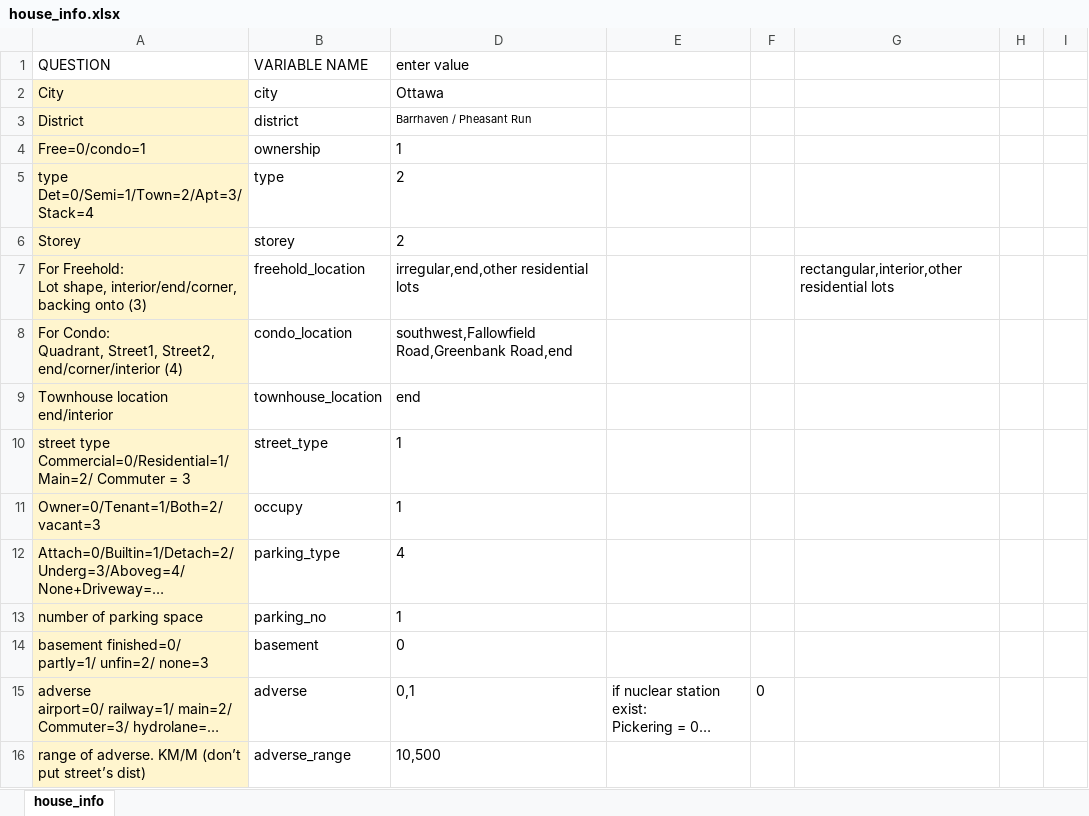
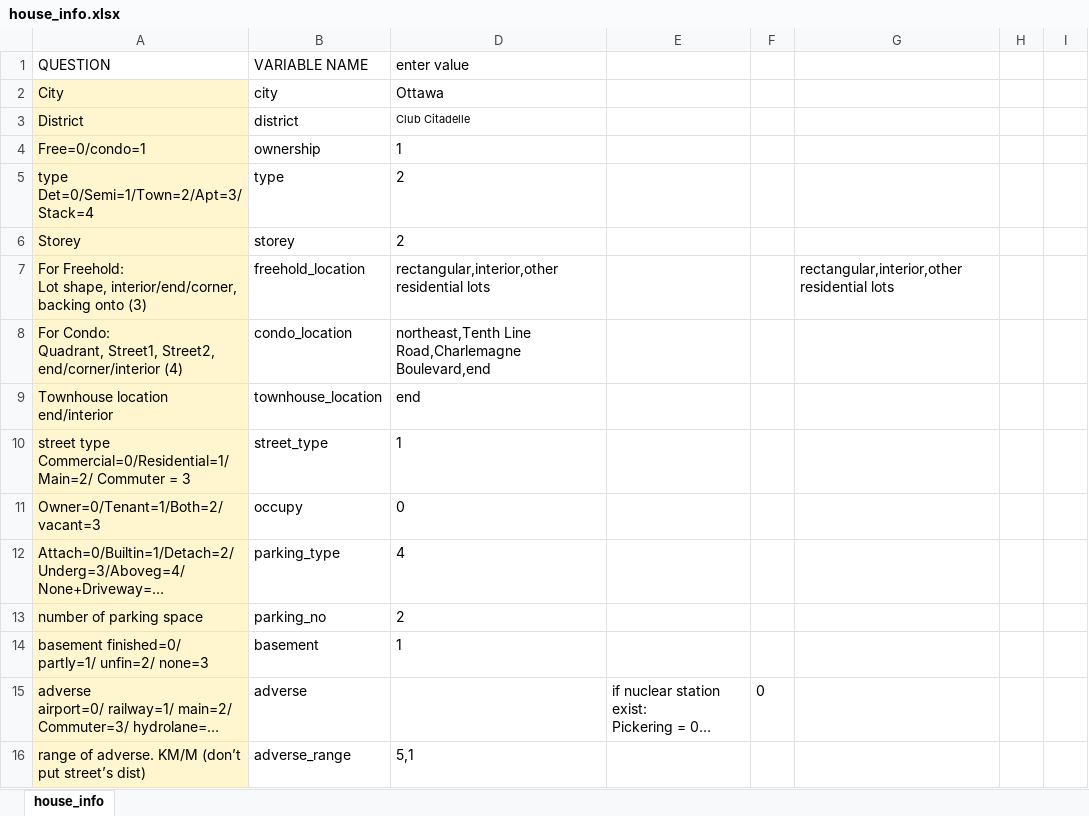
Before and after one commit to matthewyeung35/Appraisal-automation, an Excel workbook: house_info.xlsx, sheet house_info, drawn as a sheet; only a part is shown; long unchanged cells end in …; values as stored, in another font and other column widths than the file's, no borders; conditional formats not drawn; the diff covers the shown part only; the diff names each change by its address in the sheet, - before the commit and + after, or states it on an @@ line.

```diff
--- a/house_info.xlsx (sheet house_info)
+++ b/house_info.xlsx (sheet house_info)
-D3 (enter value): Barrhaven / Pheasant Run
+D3 (enter value): Club Citadelle
-D7 (enter value): irregular,end,other residential lots
+D7 (enter value): rectangular,interior,other residential lots
-D8 (enter value): southwest,Fallowfield Road,Greenbank Road,end
+D8 (enter value): northeast,Tenth Line Road,Charlemagne Boulevard,end
-D11 (enter value): 1
+D11 (enter value): 0
-D13 (enter value): 1
+D13 (enter value): 2
-D14 (enter value): 0
+D14 (enter value): 1
-D15 (enter value): 0,1
+D15 (enter value): (empty)
-D16 (enter value): 10,500
+D16 (enter value): 5,1
```
Also changed, not shown: 24 edited cells and cell formats elsewhere in this sheet, 3 other files.
